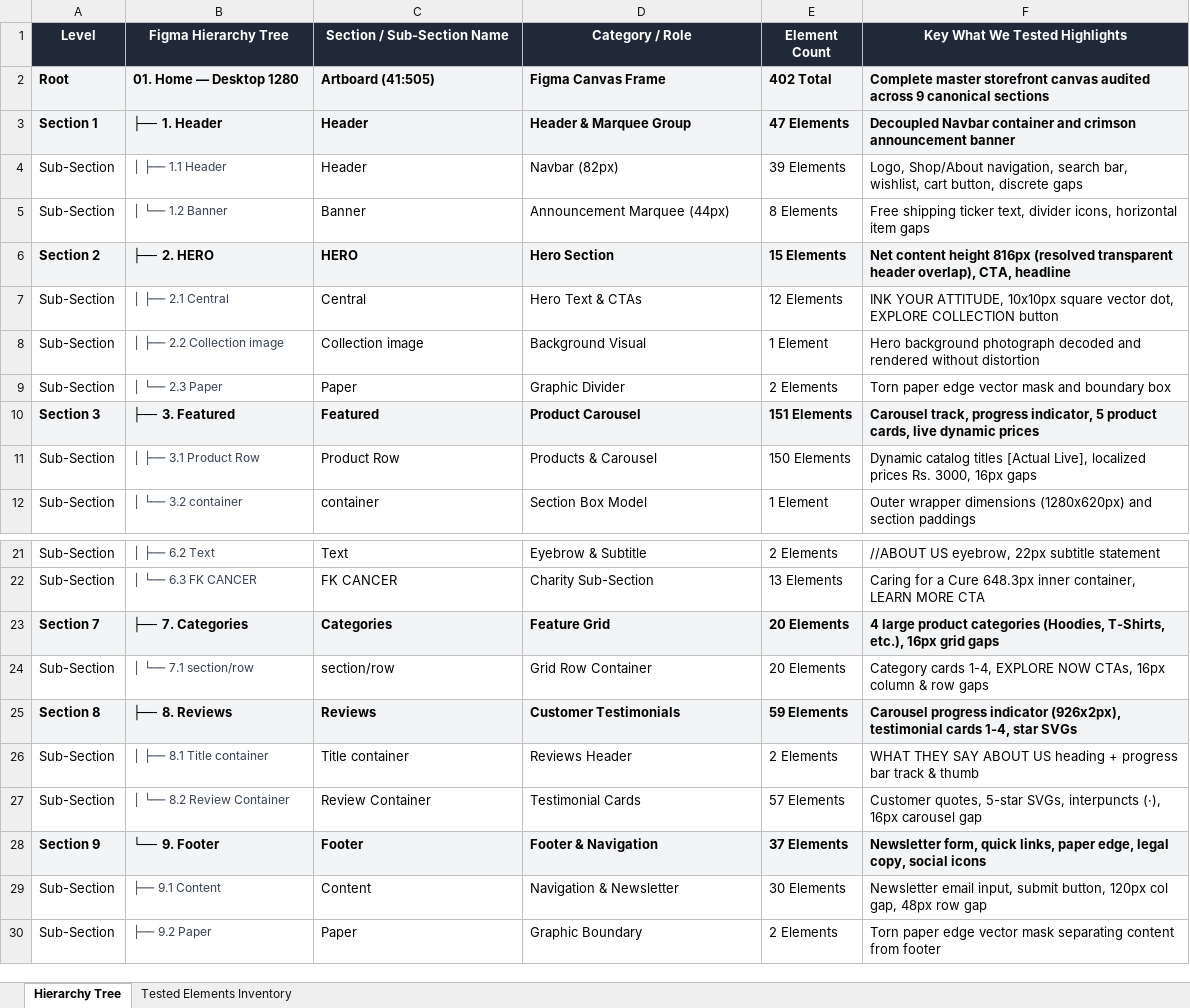
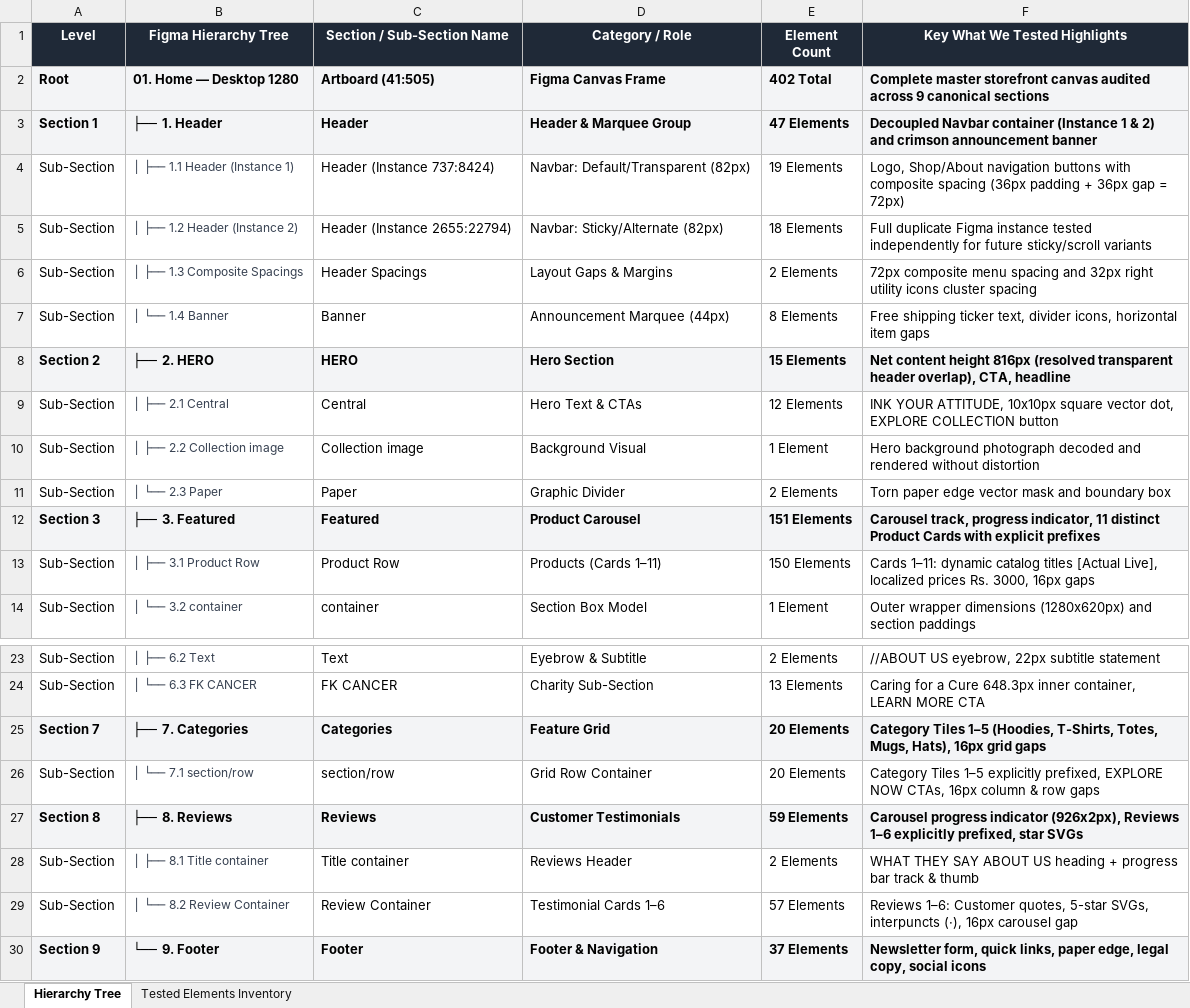
Before and after one commit to nikunj-r-patel/Irreverent-Figma-Design-QA, an Excel workbook: reports/audit/Figma-Design-QA-Hierarchy-and-Elements-Master.xlsx, sheet Hierarchy Tree, drawn as a sheet; only a part is shown, gaps mark what is left out; the shorter side is filled out with more unchanged rows; values as stored, in another font and other column widths than the file's, no borders; removed rows and columns are numbered as before the commit, all else as after; the diff names each change by its address in the sheet, - before the commit and + after, or states it on an @@ line.

Commit message:
feat(qa): implement composite spacing engine and Option 1 header instance differentiation

```diff
--- a/reports/audit/Figma-Design-QA-Hierarchy-and-Elements-Master.xlsx (sheet Hierarchy Tree)
+++ b/reports/audit/Figma-Design-QA-Hierarchy-and-Elements-Master.xlsx (sheet Hierarchy Tree)
-F3 (Key What We Tested Highlights): …Navbar container and crimson…
+F3 (Key What We Tested Highlights): …Navbar container (Instance 1 & 2) and crimson…
-row 4: Sub-Section | │ ├── 1.1 Header | Header | Navbar (82px) | 39 Elements | Logo, Shop/About navigation, search bar, wishlist, cart button, discrete gaps
+row 4: Sub-Section | │ ├── 1.1 Header (Instance 1) | Header (Instance 737:8424) | Navbar: Default/Transparent (82px) | 19 Elements | Logo, Shop/About navigation buttons with composite spacing (36px padding + 36px gap = 72px)
+row 5: Sub-Section | │ ├── 1.2 Header (Instance 2) | Header (Instance 2655:22794) | Navbar: Sticky/Alternate (82px) | 18 Elements | Full duplicate Figma instance tested independently for future sticky/scroll variants
+row 6: Sub-Section | │ ├── 1.3 Composite Spacings | Header Spacings | Layout Gaps & Margins | 2 Elements | 72px composite menu spacing and 32px right utility icons cluster spacing
-B7 (Figma Hierarchy Tree): │ └── 1.2 Banner
+B7 (Figma Hierarchy Tree): │ └── 1.4 Banner
-F12 (Key What We Tested Highlights): …progress indicator, 5 product cards, live dynamic prices
+F12 (Key What We Tested Highlights): …progress indicator, 11 distinct Product Cards with explicit prefixes
-D13 (Category / Role): Products & Carousel
+D13 (Category / Role): Products (Cards 1–11)
-F13 (Key What We Tested Highlights): Dynamic catalog titles…
+F13 (Key What We Tested Highlights): Cards 1–11: dynamic catalog titles…
-F25 (Key What We Tested Highlights): 4 large product categories (Hoodies, T-Shirts, etc.), 16px grid…
+F25 (Key What We Tested Highlights): Category Tiles 1–5 (Hoodies, T-Shirts, Totes, Mugs, Hats), 16px grid…
-F26 (Key What We Tested Highlights): Category cards 1-4, EXPLORE NOW…
+F26 (Key What We Tested Highlights): Category Tiles 1–5 explicitly prefixed, EXPLORE NOW…
-F27 (Key What We Tested Highlights): …indicator (926x2px), testimonial cards 1-4, star SVGs
+F27 (Key What We Tested Highlights): …indicator (926x2px), Reviews 1–6 explicitly prefixed, star SVGs
-D29 (Category / Role): Testimonial Cards
+D29 (Category / Role): Testimonial Cards 1–6
-F29 (Key What We Tested Highlights): Customer quotes,…
+F29 (Key What We Tested Highlights): Reviews 1–6: Customer quotes,…
```
Also changed, not shown: sheet Tested Elements Inventory, 4 other files.
